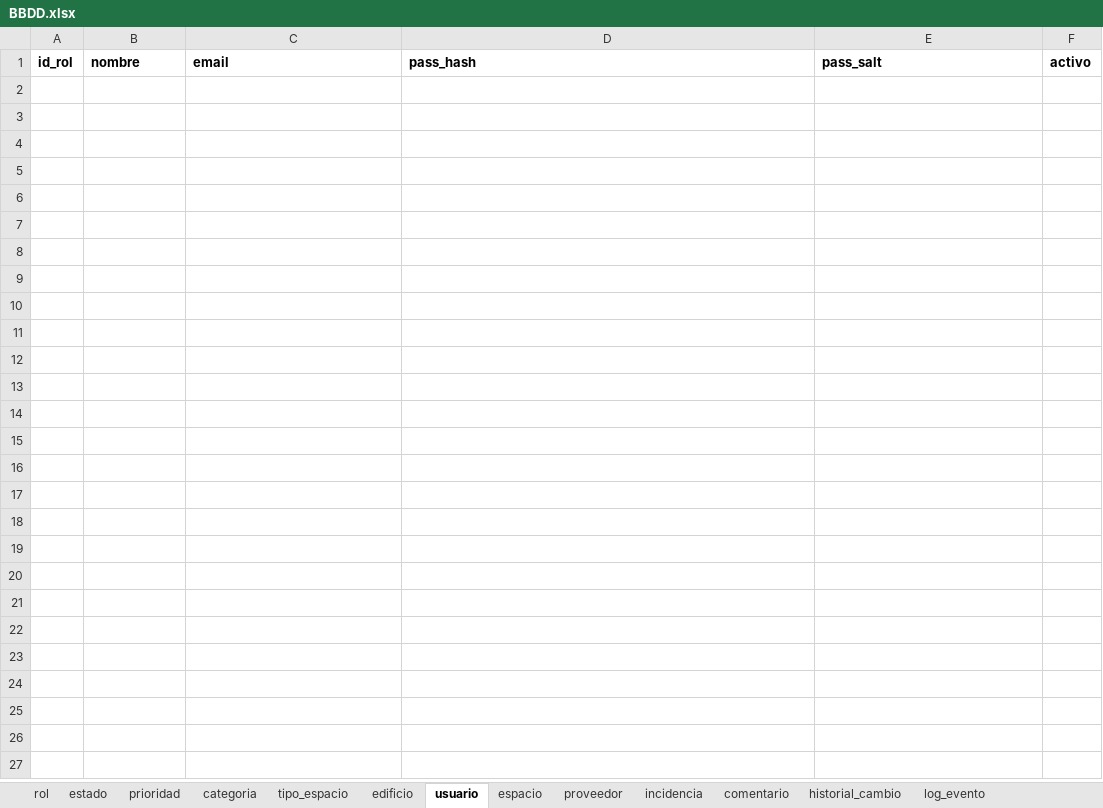
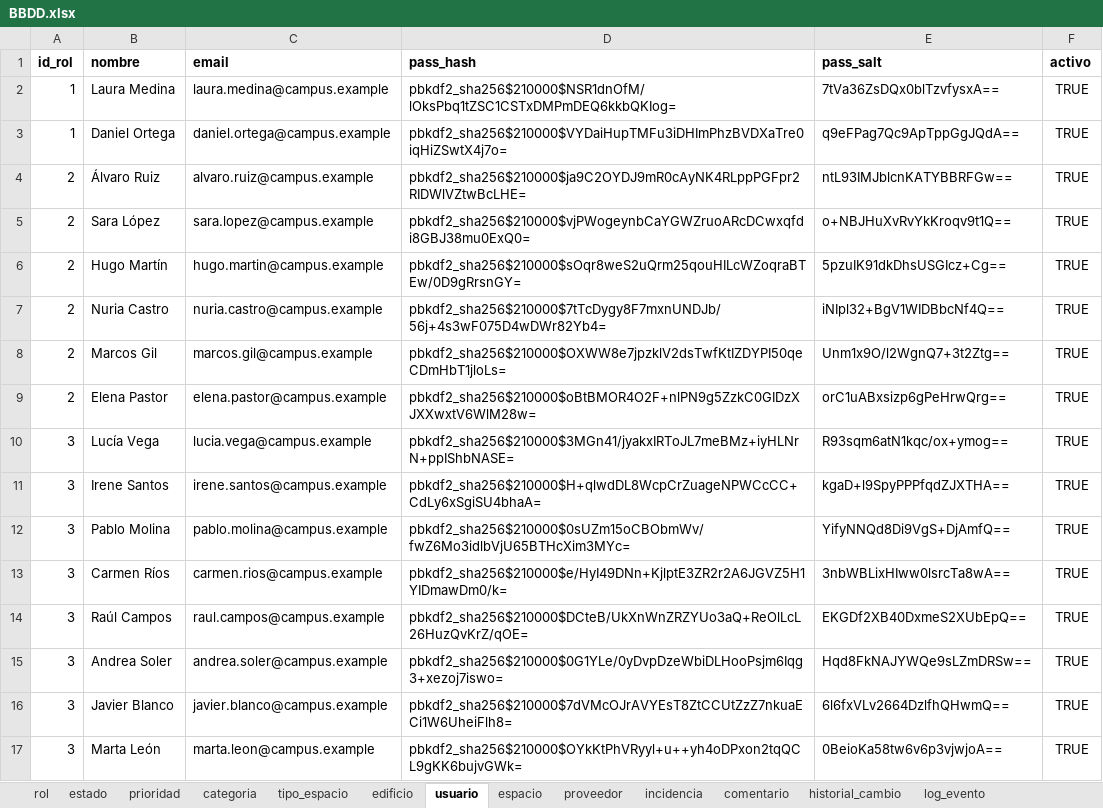
Before and after one commit to LeolitoRz-00/fixit-campus, an Excel workbook: data/BBDD.xlsx, sheet usuario, drawn as a sheet; values as stored, in another font and other column widths than the file's, no borders; the diff names each change by its address in the sheet, - before the commit and + after, or states it on an @@ line.

```diff
--- a/data/BBDD.xlsx (sheet usuario)
+++ b/data/BBDD.xlsx (sheet usuario)
+row 2: 1 | Laura Medina | laura.medina@campus.example | pbkdf2_sha256$210000$NSR1dnOfM/lOksPbq1tZSC1CSTxDMPmDEQ6kkbQKIog= | 7tVa36ZsDQx0blTzvfysxA== | TRUE
+row 3: 1 | Daniel Ortega | daniel.ortega@campus.example | pbkdf2_sha256$210000$VYDaiHupTMFu3iDHImPhzBVDXaTre0iqHiZSwtX4j7o= | q9eFPag7Qc9ApTppGgJQdA== | TRUE
+row 4: 2 | Álvaro Ruiz | alvaro.ruiz@campus.example | pbkdf2_sha256$210000$ja9C2OYDJ9mR0cAyNK4RLppPGFpr2RIDWlVZtwBcLHE= | ntL93IMJblcnKATYBBRFGw== | TRUE
+row 5: 2 | Sara López | sara.lopez@campus.example | pbkdf2_sha256$210000$vjPWogeynbCaYGWZruoARcDCwxqfdi8GBJ38mu0ExQ0= | o+NBJHuXvRvYkKroqv9t1Q== | TRUE
+row 6: 2 | Hugo Martín | hugo.martin@campus.example | pbkdf2_sha256$210000$sOqr8weS2uQrm25qouHILcWZoqraBTEw/0D9gRrsnGY= | 5pzuIK91dkDhsUSGIcz+Cg== | TRUE
+row 7: 2 | Nuria Castro | nuria.castro@campus.example | pbkdf2_sha256$210000$7tTcDygy8F7mxnUNDJb/56j+4s3wF075D4wDWr82Yb4= | iNIpl32+BgV1WIDBbcNf4Q== | TRUE
+row 8: 2 | Marcos Gil | marcos.gil@campus.example | pbkdf2_sha256$210000$OXWW8e7jpzklV2dsTwfKtIZDYPI50qeCDmHbT1jloLs= | Unm1x9O/l2WgnQ7+3t2Ztg== | TRUE
+row 9: 2 | Elena Pastor | elena.pastor@campus.example | pbkdf2_sha256$210000$oBtBMOR4O2F+nlPN9g5ZzkC0GIDzXJXXwxtV6WlM28w= | orC1uABxsizp6gPeHrwQrg== | TRUE
+row 10: 3 | Lucía Vega | lucia.vega@campus.example | pbkdf2_sha256$210000$3MGn41/jyakxIRToJL7meBMz+iyHLNrN+ppIShbNASE= | R93sqm6atN1kqc/ox+ymog== | TRUE
+row 11: 3 | Irene Santos | irene.santos@campus.example | pbkdf2_sha256$210000$H+qlwdDL8WcpCrZuageNPWCcCC+CdLy6xSgiSU4bhaA= | kgaD+l9SpyPPPfqdZJXTHA== | TRUE
+row 12: 3 | Pablo Molina | pablo.molina@campus.example | pbkdf2_sha256$210000$0sUZm15oCBObmWv/fwZ6Mo3idlbVjU65BTHcXim3MYc= | YifyNNQd8Di9VgS+DjAmfQ== | TRUE
+row 13: 3 | Carmen Ríos | carmen.rios@campus.example | pbkdf2_sha256$210000$e/HyI49DNn+KjlptE3ZR2r2A6JGVZ5H1YIDmawDm0/k= | 3nbWBLixHIww0lsrcTa8wA== | TRUE
+row 14: 3 | Raúl Campos | raul.campos@campus.example | pbkdf2_sha256$210000$DCteB/UkXnWnZRZYUo3aQ+ReOlLcL26HuzQvKrZ/qOE= | EKGDf2XB40DxmeS2XUbEpQ== | TRUE
+row 15: 3 | Andrea Soler | andrea.soler@campus.example | pbkdf2_sha256$210000$0G1YLe/0yDvpDzeWbiDLHooPsjm6Iqg3+xezoj7iswo= | Hqd8FkNAJYWQe9sLZmDRSw== | TRUE
+row 16: 3 | Javier Blanco | javier.blanco@campus.example | pbkdf2_sha256$210000$7dVMcOJrAVYEsT8ZtCCUtZzZ7nkuaECi1W6UheiFlh8= | 6l6fxVLv2664DzlfhQHwmQ== | TRUE
+row 17: 3 | Marta León | marta.leon@campus.example | pbkdf2_sha256$210000$OYkKtPhVRyyl+u++yh4oDPxon2tqQCL9gKK6bujvGWk= | 0BeioKa58tw6v6p3vjwjoA== | TRUE
```
Also changed, not shown: sheet historial_cambio, sheet incidencia, sheet log_evento, sheet comentario, sheet espacio, sheet proveedor, 5 more sheets, 23 other files.
